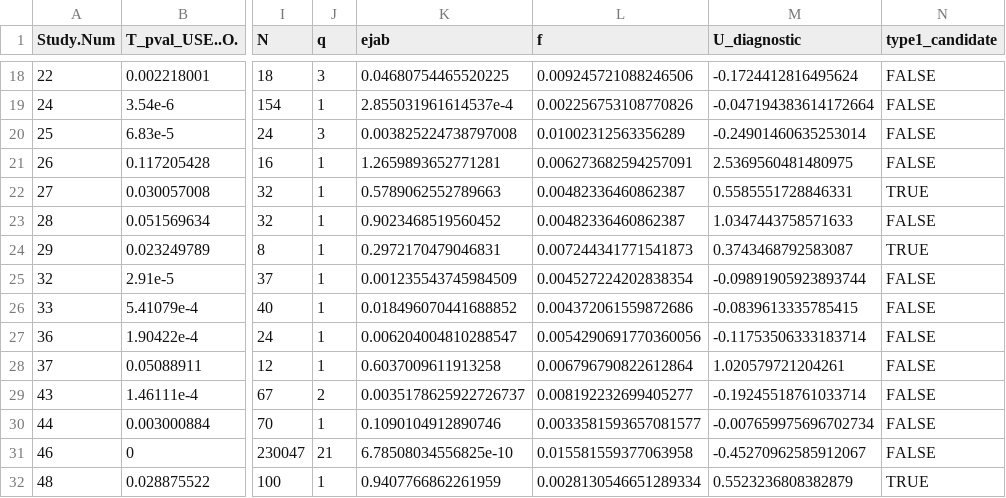
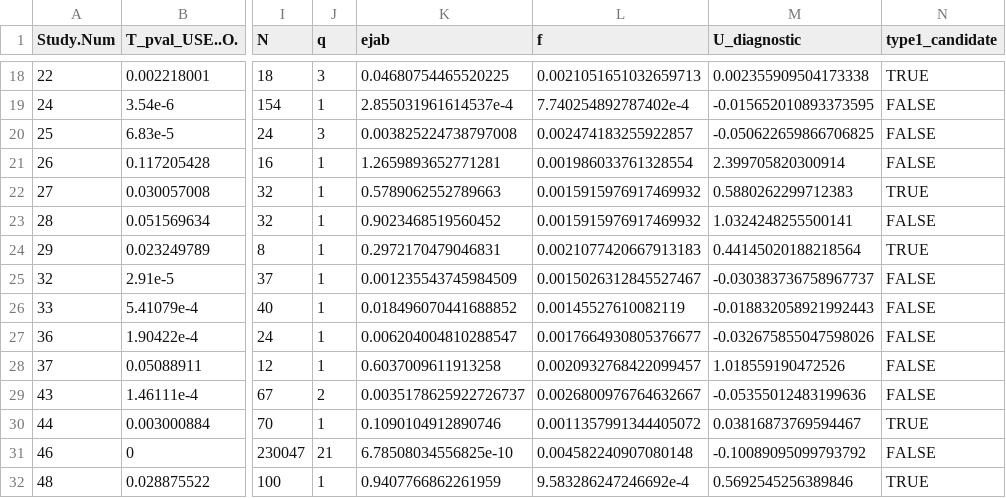
Before and after one commit to farouknathoo/eJAB_u_diagnostic, a CSV file: rppdf_output.csv, drawn as a sheet; only a part is shown, gaps mark what is left out; the diff covers the shown part only; the diff names each change by its address in the sheet, - before the commit and + after, or states it on an @@ line.

```diff
--- a/rppdf_output.csv
+++ b/rppdf_output.csv
-L18 (f): 0.009245721088246506
+L18 (f): 0.0021051651032659713
-M18 (U_diagnostic): -0.1724412816495624
+M18 (U_diagnostic): 0.002355909504173338
-N18 (type1_candidate): FALSE
+N18 (type1_candidate): TRUE
-L19 (f): 0.002256753108770826
+L19 (f): 7.740254892787402e-4
-M19 (U_diagnostic): -0.047194383614172664
+M19 (U_diagnostic): -0.015652010893373595
-L20 (f): 0.01002312563356289
+L20 (f): 0.002474183255922857
-M20 (U_diagnostic): -0.24901460635253014
+M20 (U_diagnostic): -0.050622659866706825
-L21 (f): 0.006273682594257091
+L21 (f): 0.001986033761328554
-M21 (U_diagnostic): 2.5369560481480975
+M21 (U_diagnostic): 2.399705820300914
-L22:L23 (f): 0.00482336460862387
+L22:L23 (f): 0.0015915976917469932
-M22 (U_diagnostic): 0.5585551728846331
+M22 (U_diagnostic): 0.5880262299712383
-M23 (U_diagnostic): 1.0347443758571633
+M23 (U_diagnostic): 1.0324248255500141
-L24 (f): 0.007244341771541873
+L24 (f): 0.0021077420667913183
-M24 (U_diagnostic): 0.3743468792583087
+M24 (U_diagnostic): 0.44145020188218564
-L25 (f): 0.004527224202838354
+L25 (f): 0.0015026312845527467
-M25 (U_diagnostic): -0.09891905923893744
+M25 (U_diagnostic): -0.030383736758967737
-L26 (f): 0.004372061559872686
+L26 (f): 0.00145527610082119
-M26 (U_diagnostic): -0.0839613335785415
+M26 (U_diagnostic): -0.018832058921992443
-L27 (f): 0.0054290691770360056
+L27 (f): 0.0017664930805376677
-M27 (U_diagnostic): -0.11753506333183714
+M27 (U_diagnostic): -0.032675855047598026
-L28 (f): 0.006796790822612864
+L28 (f): 0.0020932768422099457
-M28 (U_diagnostic): 1.020579721204261
+M28 (U_diagnostic): 1.018559190472526
-L29 (f): 0.008192232699405277
+L29 (f): 0.0026800976764632667
-M29 (U_diagnostic): -0.19245518761033714
+M29 (U_diagnostic): -0.05355012483199636
-L30 (f): 0.0033581593657081577
+L30 (f): 0.0011357991344405072
-M30 (U_diagnostic): -0.007659975696702734
+M30 (U_diagnostic): 0.03816873769594467
-N30 (type1_candidate): FALSE
+N30 (type1_candidate): TRUE
-L31 (f): 0.015581559377063958
+L31 (f): 0.004582240907080148
-M31 (U_diagnostic): -0.45270962585912067
+M31 (U_diagnostic): -0.10089095099793792
-L32 (f): 0.0028130546651289334
+L32 (f): 9.583286247246692e-4
-M32 (U_diagnostic): 0.5523236808382879
+M32 (U_diagnostic): 0.5692545256389846
```
Also changed, not shown: 168 edited cells elsewhere in this file, rpcb_output.csv, 16 other files.
